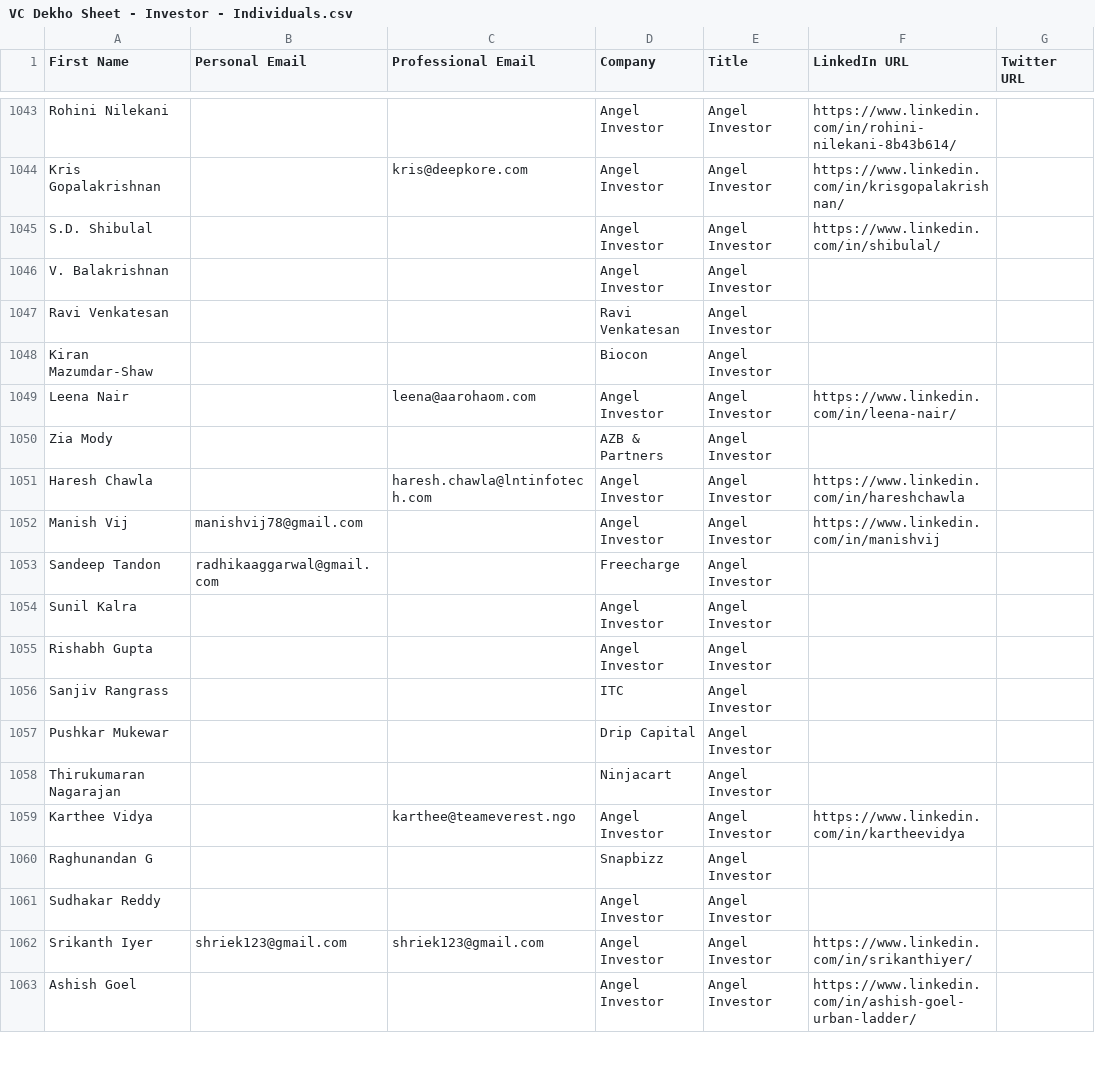
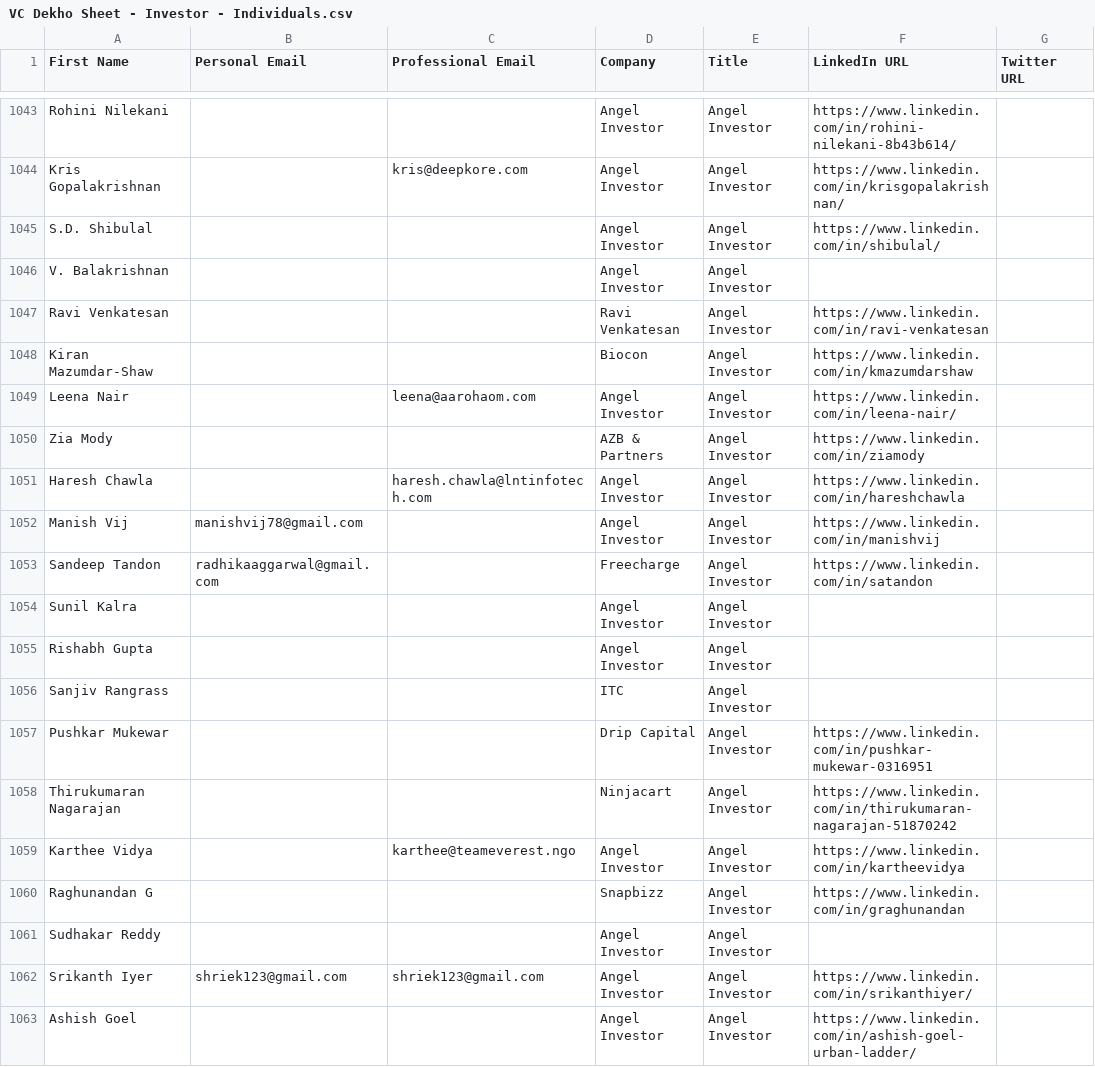
Before and after one commit to akshchhapolia/VCDekho, a CSV file: VC Dekho Sheet - Investor - Individuals.csv, drawn as a sheet; only a part is shown, gaps mark what is left out; the diff covers the shown part only.

Commit message:
Update LinkedIn profiles for angel investors in the corrections data file to improve dataset accuracy and accessibility. Enhance data processing mechanisms for better validation and maintainability.

```diff
--- a/VC Dekho Sheet - Investor - Individuals.csv
+++ b/VC Dekho Sheet - Investor - Individuals.csv
@@ -1046,9 +1046,9 @@ S.D. Shibulal,,,Angel Investor,Angel Investor,https://www.linkedin.com/in/shibul
 V. Balakrishnan,,,Angel Investor,Angel Investor,,
-Ravi Venkatesan,,,Ravi Venkatesan,Angel Investor,,
-Kiran Mazumdar-Shaw,,,Biocon,Angel Investor,,
+Ravi Venkatesan,,,Ravi Venkatesan,Angel Investor,https://www.linkedin.com/in/ravi-venkatesan,
+Kiran Mazumdar-Shaw,,,Biocon,Angel Investor,https://www.linkedin.com/in/kmazumdarshaw,
 Leena Nair,,leena@aarohaom.com,Angel Investor,Angel Investor,https://www.linkedin.com/in/leena-nair/,
-Zia Mody,,,AZB & Partners,Angel Investor,,
+Zia Mody,,,AZB & Partners,Angel Investor,https://www.linkedin.com/in/ziamody,
 Haresh Chawla,,haresh.chawla@lntinfotech.com,Angel Investor,Angel Investor,https://www.linkedin.com/in/hareshchawla,
 Manish Vij,manishvij78@gmail.com,,Angel Investor,Angel Investor,https://www.linkedin.com/in/manishvij,
-Sandeep Tandon,radhikaaggarwal@gmail.com,,Freecharge,Angel Investor,,
+Sandeep Tandon,radhikaaggarwal@gmail.com,,Freecharge,Angel Investor,https://www.linkedin.com/in/satandon,
 Sunil Kalra,,,Angel Investor,Angel Investor,,
@@ -1056,6 +1056,6 @@ Rishabh Gupta,,,Angel Investor,Angel Investor,,
 Sanjiv Rangrass,,,ITC,Angel Investor,,
-Pushkar Mukewar,,,Drip Capital,Angel Investor,,
-Thirukumaran Nagarajan,,,Ninjacart,Angel Investor,,
+Pushkar Mukewar,,,Drip Capital,Angel Investor,https://www.linkedin.com/in/pushkar-mukewar-0316951,
+Thirukumaran Nagarajan,,,Ninjacart,Angel Investor,https://www.linkedin.com/in/thirukumaran-nagarajan-51870242,
 Karthee Vidya,,karthee@teameverest.ngo,Angel Investor,Angel Investor,https://www.linkedin.com/in/kartheevidya,
-Raghunandan G,,,Snapbizz,Angel Investor,,
+Raghunandan G,,,Snapbizz,Angel Investor,https://www.linkedin.com/in/graghunandan,
 Sudhakar Reddy,,,Angel Investor,Angel Investor,,
```
Also changed, not shown: 47 edited cells elsewhere in this file, 1 other file.
